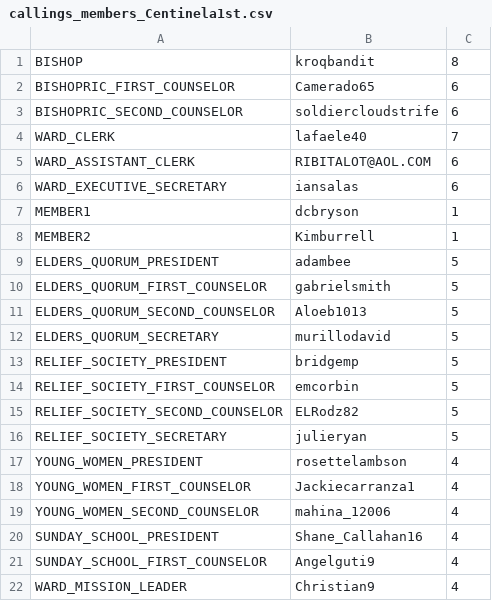
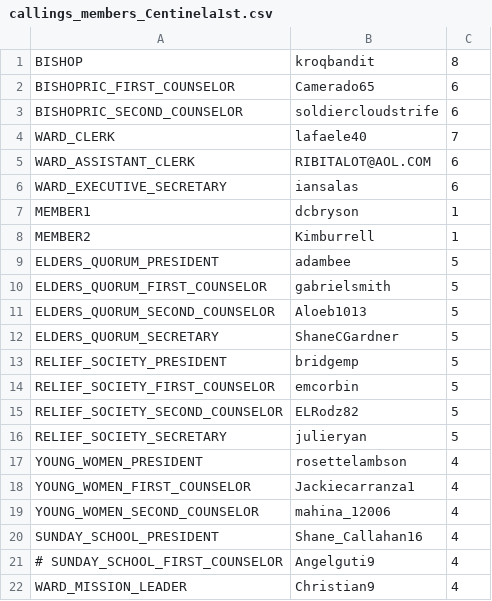
Before and after one commit to zademaxfield/LDSToolsAppium, a CSV file: src/main/java/LDSToolsAppium/Units/callings_members_Centinela1st.csv, drawn as a sheet.

Commit message:
Calling changes

```diff
--- a/src/main/java/LDSToolsAppium/Units/callings_members_Centinela1st.csv
+++ b/src/main/java/LDSToolsAppium/Units/callings_members_Centinela1st.csv
@@ -11,3 +11,3 @@ ELDERS_QUORUM_FIRST_COUNSELOR,gabrielsmith,5
 ELDERS_QUORUM_SECOND_COUNSELOR,Aloeb1013,5
-ELDERS_QUORUM_SECRETARY,murillodavid,5
+ELDERS_QUORUM_SECRETARY,ShaneCGardner,5
 RELIEF_SOCIETY_PRESIDENT,bridgemp,5
@@ -20,3 +20,3 @@ YOUNG_WOMEN_SECOND_COUNSELOR,mahina_12006,4
 SUNDAY_SCHOOL_PRESIDENT,Shane_Callahan16,4
-SUNDAY_SCHOOL_FIRST_COUNSELOR,Angelguti9,4
+# SUNDAY_SCHOOL_FIRST_COUNSELOR,Angelguti9,4
 WARD_MISSION_LEADER,Christian9,4
```
Also changed, not shown: 2 other files.
